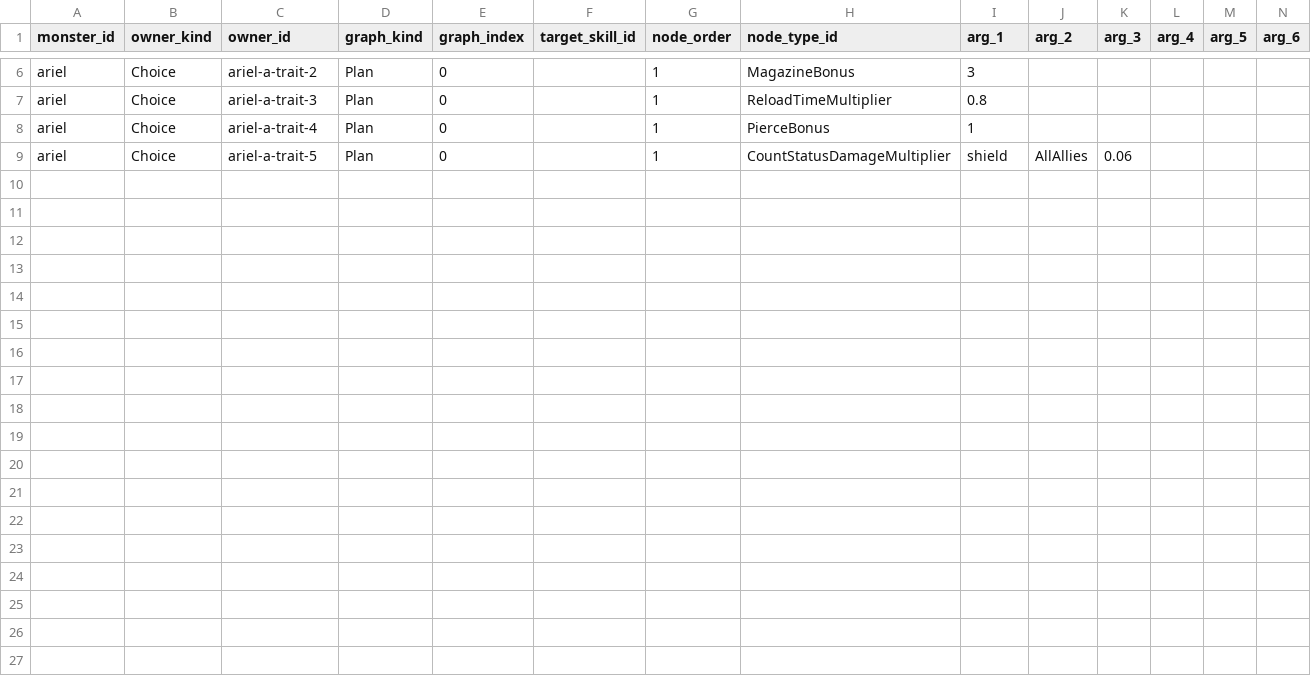
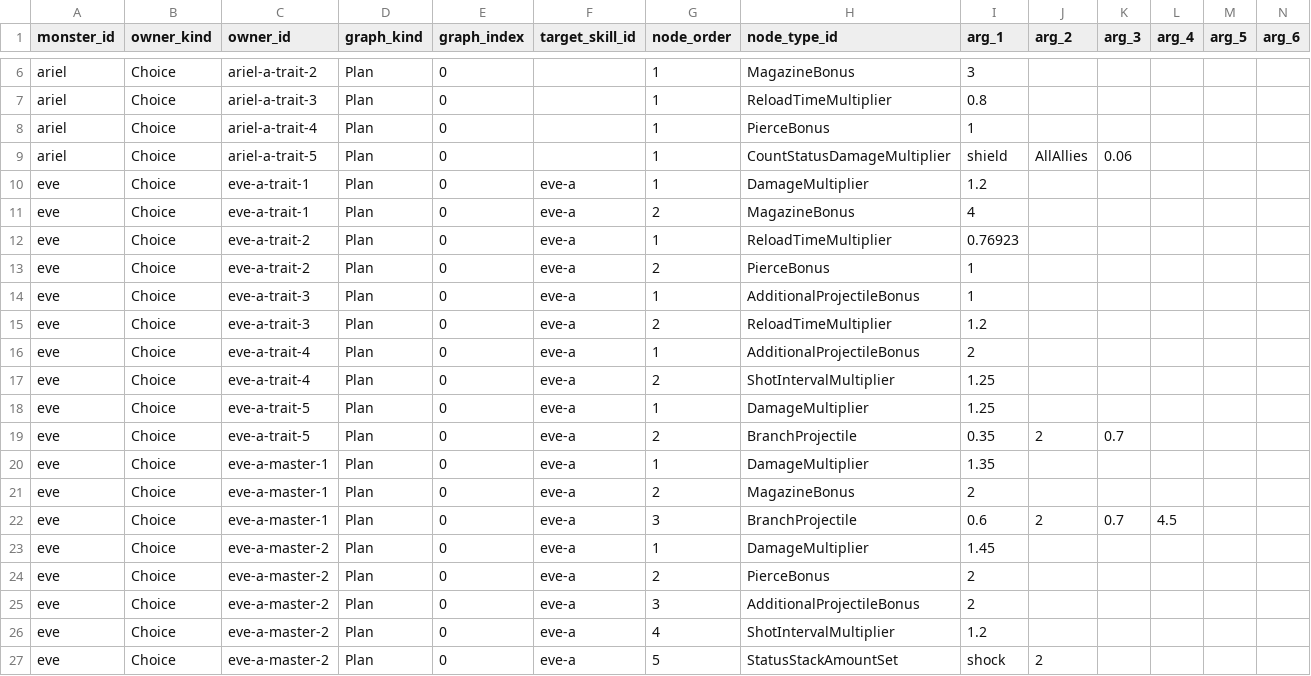
Before and after one commit to t331277-collab/Pakuri_Tower_Defense, a CSV file: Pakuri/Assets/CSVdata/runtime/monster/skills/choices/projectile/skill_graph_nodes_projectile.csv, drawn as a sheet; only a part is shown, gaps mark what is left out; rows hold the shown columns only; the diff names each change by its address in the sheet, - before the commit and + after, or states it on an @@ line.

```diff
--- a/Pakuri/Assets/CSVdata/runtime/monster/skills/choices/projectile/skill_graph_nodes_projectile.csv
+++ b/Pakuri/Assets/CSVdata/runtime/monster/skills/choices/projectile/skill_graph_nodes_projectile.csv
+row 10: eve | Choice | eve-a-trait-1 | Plan | 0 | eve-a | 1 | DamageMultiplier | 1.2
+row 11: eve | Choice | eve-a-trait-1 | Plan | 0 | eve-a | 2 | MagazineBonus | 4
+row 12: eve | Choice | eve-a-trait-2 | Plan | 0 | eve-a | 1 | ReloadTimeMultiplier | 0.76923
+row 13: eve | Choice | eve-a-trait-2 | Plan | 0 | eve-a | 2 | PierceBonus | 1
+row 14: eve | Choice | eve-a-trait-3 | Plan | 0 | eve-a | 1 | AdditionalProjectileBonus | 1
+row 15: eve | Choice | eve-a-trait-3 | Plan | 0 | eve-a | 2 | ReloadTimeMultiplier | 1.2
+row 16: eve | Choice | eve-a-trait-4 | Plan | 0 | eve-a | 1 | AdditionalProjectileBonus | 2
+row 17: eve | Choice | eve-a-trait-4 | Plan | 0 | eve-a | 2 | ShotIntervalMultiplier | 1.25
+row 18: eve | Choice | eve-a-trait-5 | Plan | 0 | eve-a | 1 | DamageMultiplier | 1.25
+row 19: eve | Choice | eve-a-trait-5 | Plan | 0 | eve-a | 2 | BranchProjectile | 0.35 | 2 | 0.7
+row 20: eve | Choice | eve-a-master-1 | Plan | 0 | eve-a | 1 | DamageMultiplier | 1.35
+row 21: eve | Choice | eve-a-master-1 | Plan | 0 | eve-a | 2 | MagazineBonus | 2
+row 22: eve | Choice | eve-a-master-1 | Plan | 0 | eve-a | 3 | BranchProjectile | 0.6 | 2 | 0.7 | 4.5
+row 23: eve | Choice | eve-a-master-2 | Plan | 0 | eve-a | 1 | DamageMultiplier | 1.45
+row 24: eve | Choice | eve-a-master-2 | Plan | 0 | eve-a | 2 | PierceBonus | 2
+row 25: eve | Choice | eve-a-master-2 | Plan | 0 | eve-a | 3 | AdditionalProjectileBonus | 2
+row 26: eve | Choice | eve-a-master-2 | Plan | 0 | eve-a | 4 | ShotIntervalMultiplier | 1.2
+row 27: eve | Choice | eve-a-master-2 | Plan | 0 | eve-a | 5 | StatusStackAmountSet | shock | 2
```
Also changed, not shown: Pakuri/Assets/CSVdata/runtime/monster/skills/choices/single_attack/skill_graph_nodes_single_attack.csv, Pakuri/Assets/CSVdata/runtime/monster/skills/effects/area_attack/area_attack_skill_effects.csv, 45 other files.
